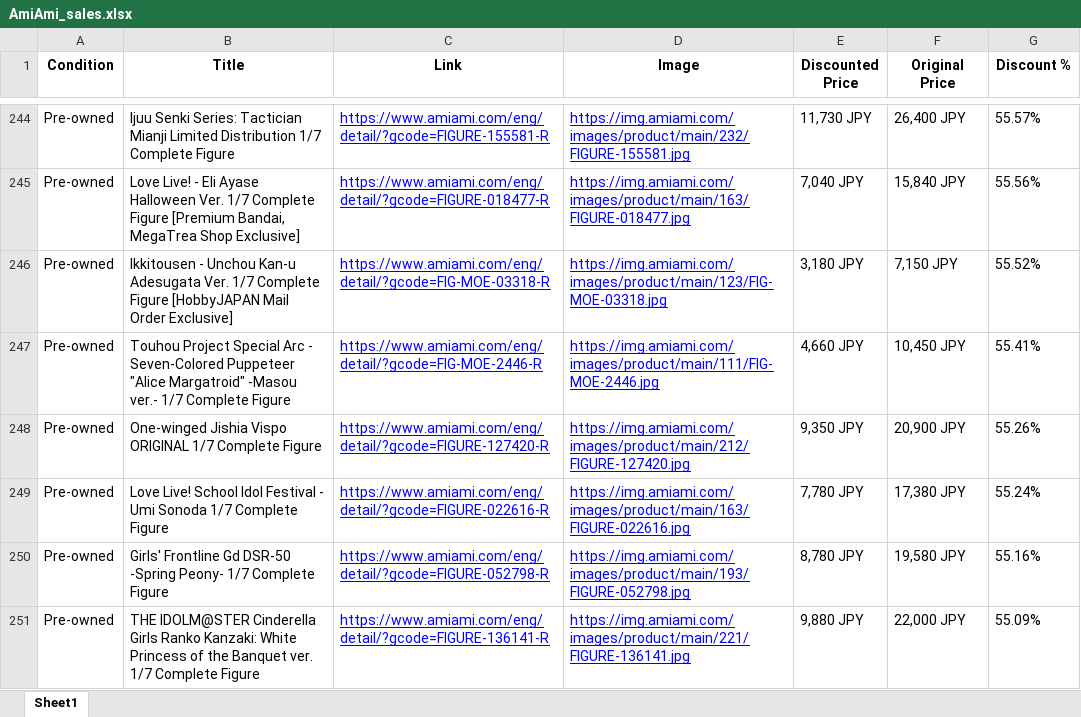
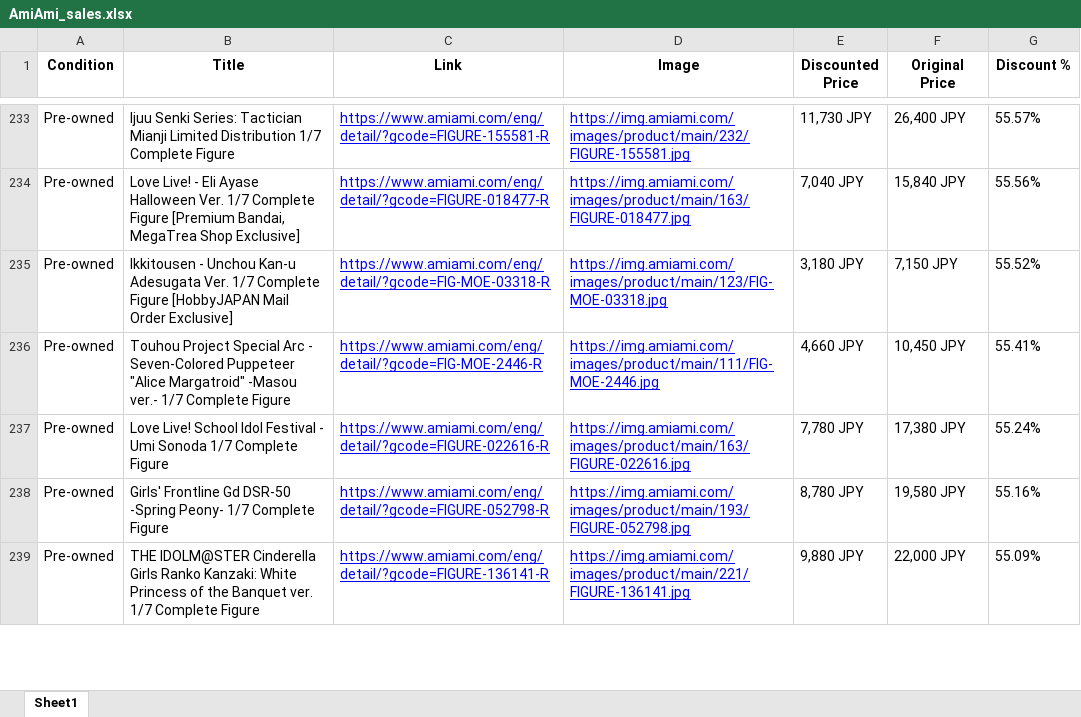
Before and after one commit to jon-AG/AmiAmi-Sales, an Excel workbook: AmiAmi_sales.xlsx, sheet Sheet1, drawn as a sheet; only a part is shown, gaps mark what is left out; values as stored, in another font and other column widths than the file's, no borders; removed rows and columns are numbered as before the commit, all else as after; the diff covers the shown part only; the diff names each change by its address in the sheet, - before the commit and + after, or states it on an @@ line.

```diff
--- a/AmiAmi_sales.xlsx (sheet Sheet1)
+++ b/AmiAmi_sales.xlsx (sheet Sheet1)
-row 248: Pre-owned | One-winged Jishia Vispo ORIGINAL 1/7 Complete Figure | https://www.amiami.com/eng/detail/?gcode=FIGURE-127420-R | https://img.amiami.com/images/product/main/212/FIGURE-127420.jpg | 9,350 JPY | 20,900 JPY | 55.26%
```
Also changed, not shown: 66 added rows, 83 removed rows, 55 moved rows and 27 edited cells elsewhere in this sheet, 2 other files.
